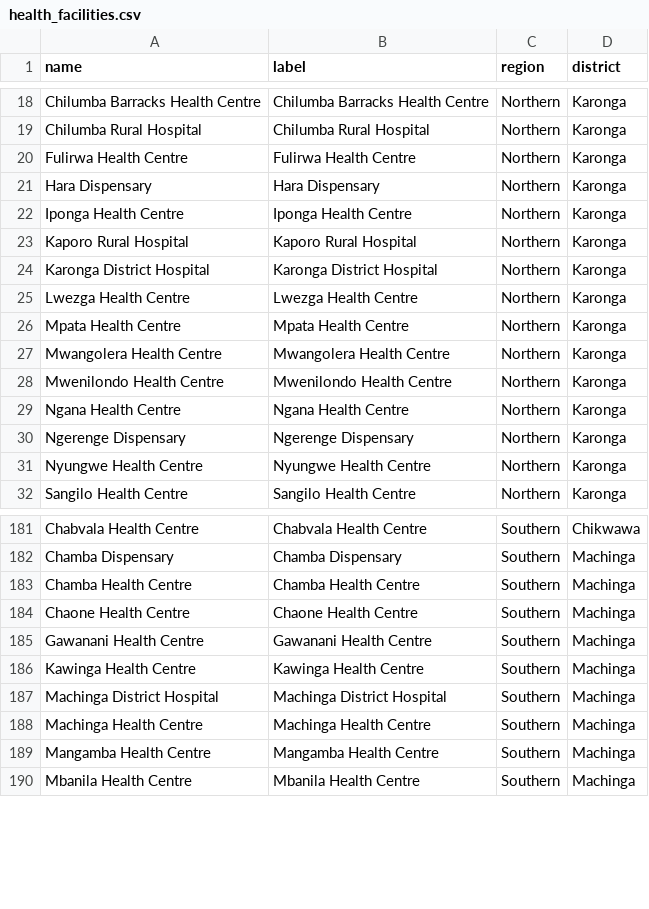
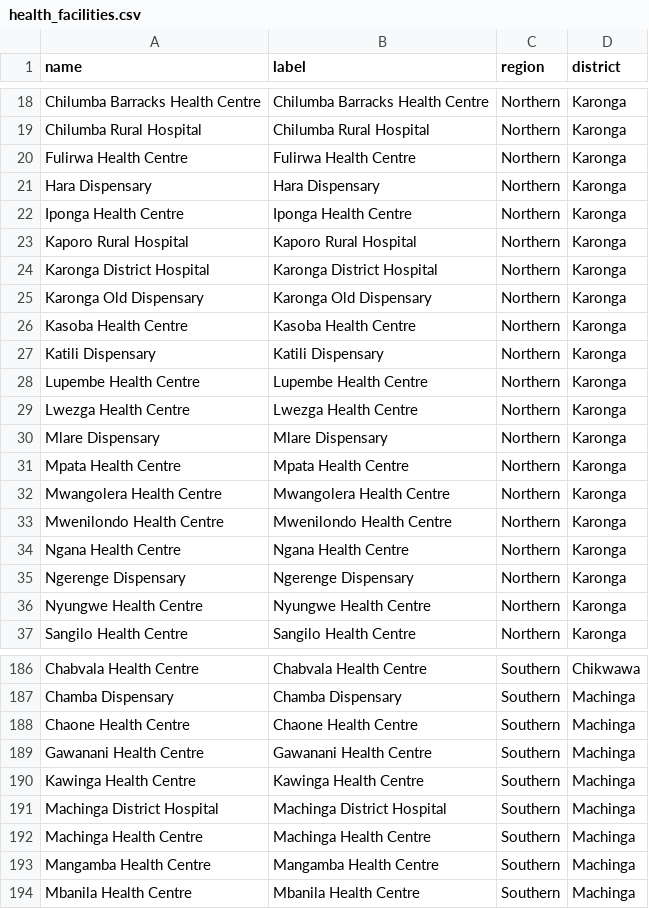
Before and after one commit to shinobi-hunter/kobo-media, a CSV file: village_configuration/health_facilities.csv, drawn as a sheet; only a part is shown, gaps mark what is left out.

Commit message:
Sync Sorted Media

```diff
--- a/village_configuration/health_facilities.csv
+++ b/village_configuration/health_facilities.csv
@@ -24,3 +24,8 @@
 "Karonga District Hospital","Karonga District Hospital","Northern","Karonga"
+"Karonga Old Dispensary","Karonga Old Dispensary","Northern","Karonga"
+"Kasoba Health Centre","Kasoba Health Centre","Northern","Karonga"
+"Katili Dispensary","Katili Dispensary","Northern","Karonga"
+"Lupembe Health Centre","Lupembe Health Centre","Northern","Karonga"
 "Lwezga Health Centre","Lwezga Health Centre","Northern","Karonga"
+"Mlare Dispensary","Mlare Dispensary","Northern","Karonga"
 "Mpata Health Centre","Mpata Health Centre","Northern","Karonga"
@@ -182,3 +187,2 @@
 "Chamba Dispensary","Chamba Dispensary","Southern","Machinga"
-"Chamba Health Centre","Chamba Health Centre","Southern","Machinga"
 "Chaone Health Centre","Chaone Health Centre","Southern","Machinga"
```
